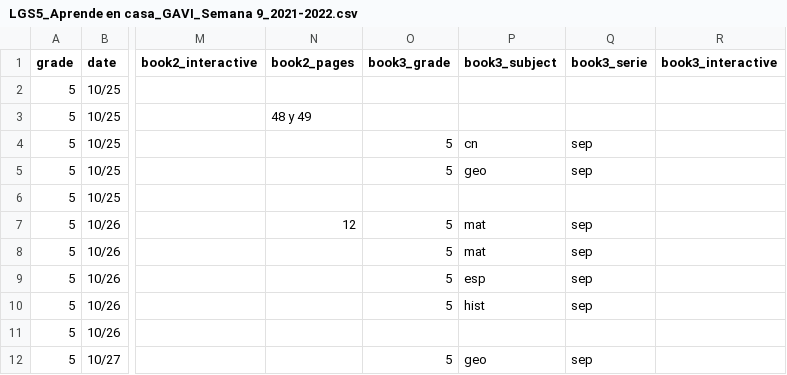
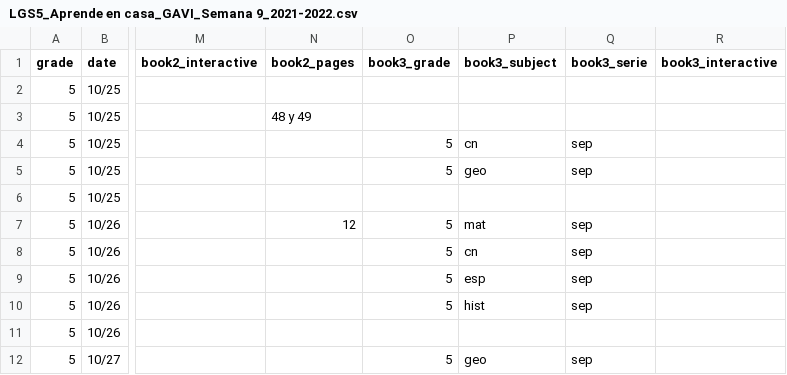
Before and after one commit to dannegm/gavi, a CSV file: santillana-recursos/semana_09/LGS5_Aprende en casa_GAVI_Semana 9_2021-2022.csv, drawn as a sheet; only a part is shown, gaps mark what is left out; the diff names each change by its address in the sheet, - before the commit and + after, or states it on an @@ line.

```diff
--- a/santillana-recursos/semana_09/LGS5_Aprende en casa_GAVI_Semana 9_2021-2022.csv
+++ b/santillana-recursos/semana_09/LGS5_Aprende en casa_GAVI_Semana 9_2021-2022.csv
-P8 (book3_subject): mat
+P8 (book3_subject): cn
```
Also changed, not shown: santillana-recursos/semana_09/LGS3_Aprende en casa_GAVI_Semana 9_2021-2022_Liga_interactivos VS.csv, 2 other files.
